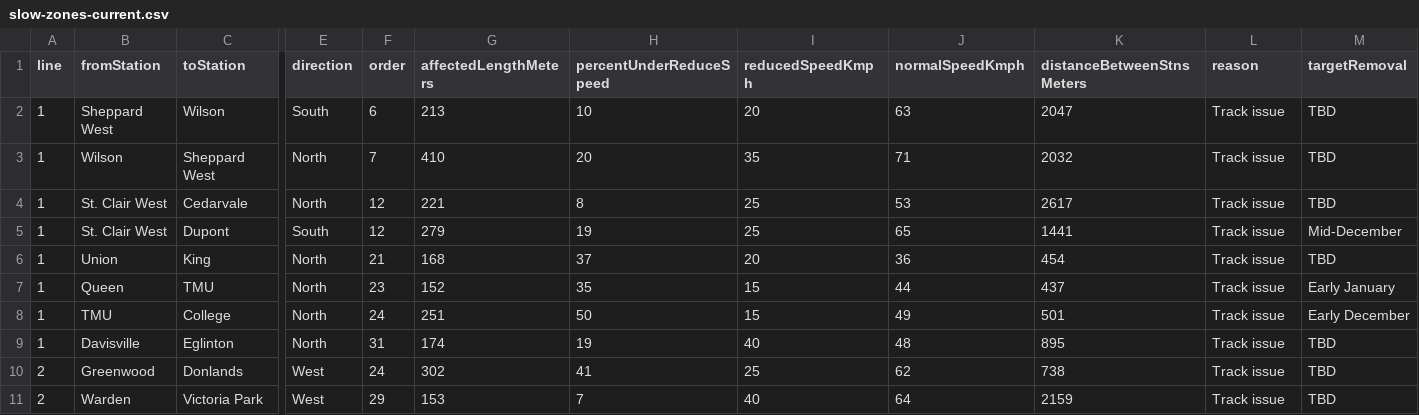
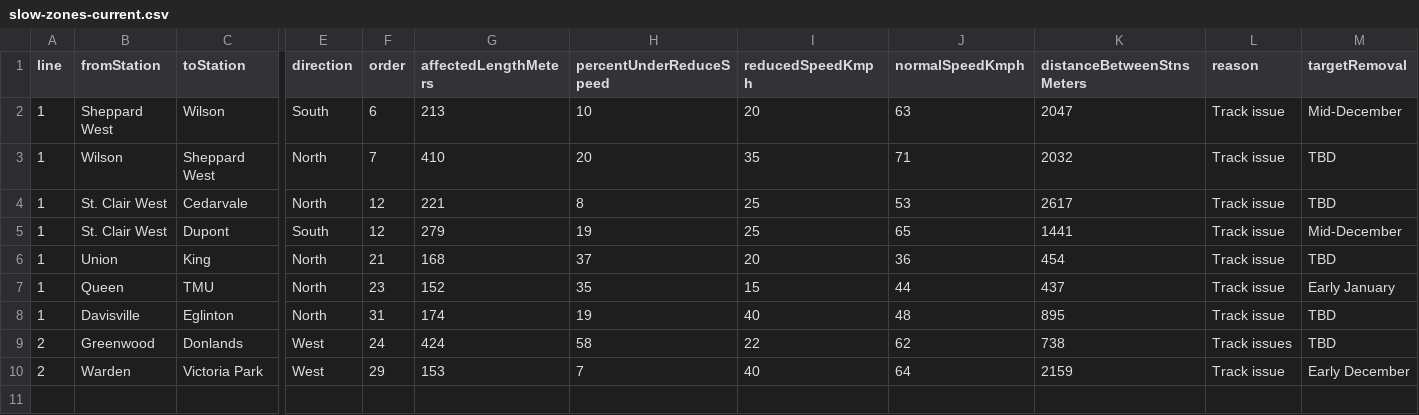
Before and after one commit to adryd325/ttc-slow-zones, a CSV file: slow-zones-current.csv, drawn as a sheet; only a part is shown, gaps mark what is left out; removed rows and columns are numbered as before the commit, all else as after; rows hold the shown columns only; the diff names each change by its address in the sheet, - before the commit and + after, or states it on an @@ line.

```diff
--- a/slow-zones-current.csv
+++ b/slow-zones-current.csv
-M2 (targetRemoval): TBD
+M2 (targetRemoval): Mid-December
-row 8: 1 | TMU | College | North | 24 | 251 | 50 | 15 | 49 | 501 | Track issue | Early December
-G9 (affectedLengthMeters): 302
+G9 (affectedLengthMeters): 424
-H9 (percentUnderReduceSpeed): 41
+H9 (percentUnderReduceSpeed): 58
-I9 (reducedSpeedKmph): 25
+I9 (reducedSpeedKmph): 22
-L9 (reason): Track issue
+L9 (reason): Track issues
-M10 (targetRemoval): TBD
+M10 (targetRemoval): Early December
```
Also changed, not shown: 7 other files.
